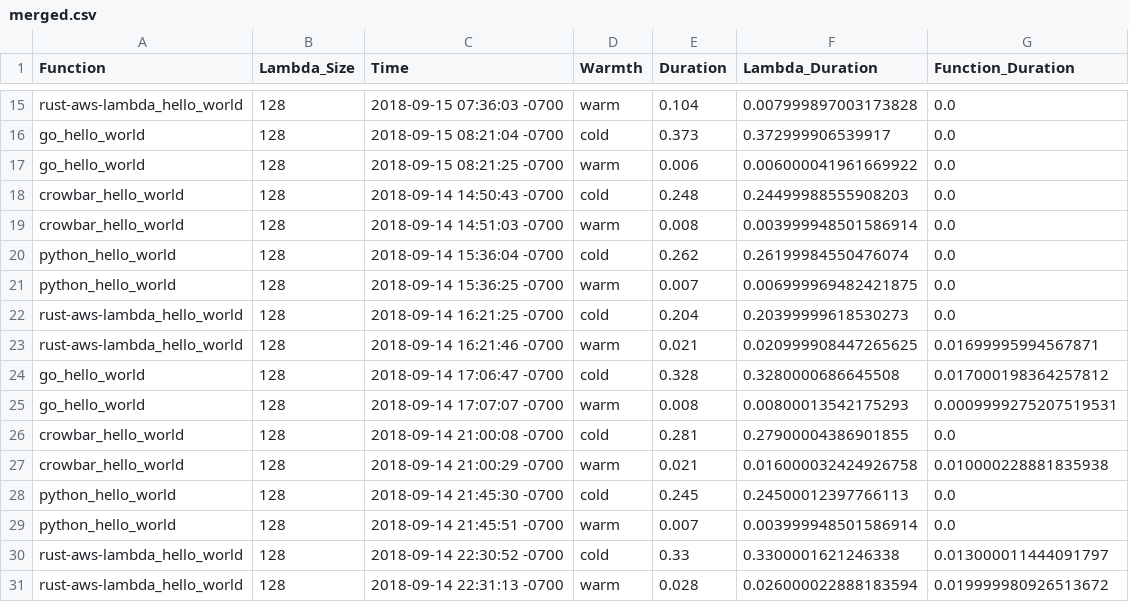
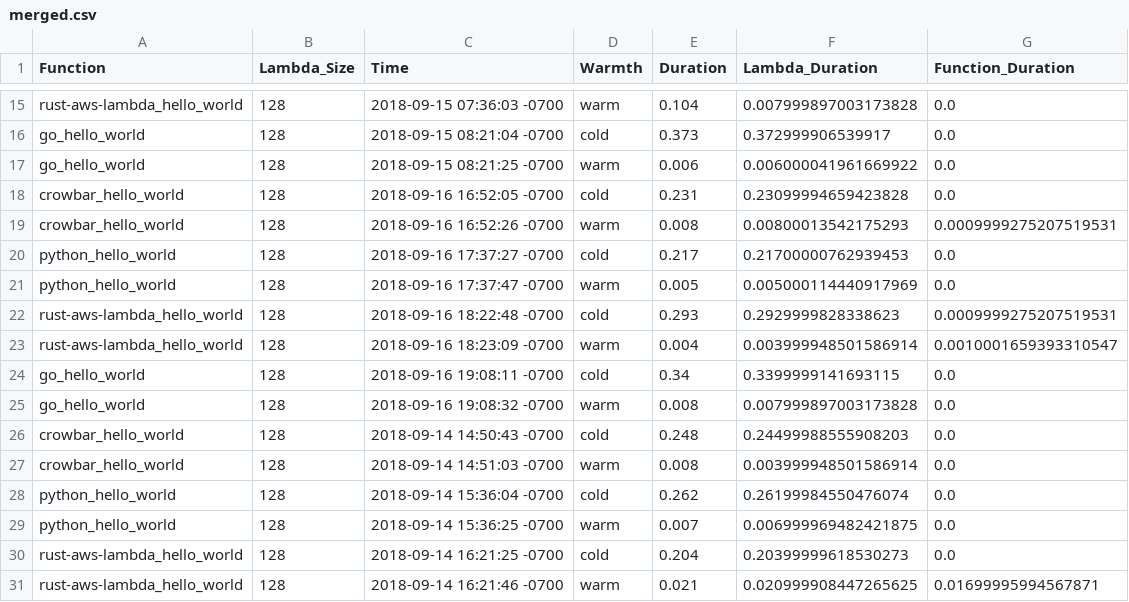
Before and after one commit to euank/lambda-bench, a CSV file: results-2018-09-14/merged.csv, drawn as a sheet; only a part is shown, gaps mark what is left out; the shorter side is filled out with more unchanged rows.

Commit message:
results: add another data-point
I ran it again to verify the terraform directory rename was fine, might
as well toss in another utterly average data point

```diff
--- a/results-2018-09-14/merged.csv
+++ b/results-2018-09-14/merged.csv
@@ -17,2 +17,10 @@ go_hello_world,128,2018-09-15 08:21:04 -0700,cold,0.373,0.372999906539917,0.0
 go_hello_world,128,2018-09-15 08:21:25 -0700,warm,0.006,0.006000041961669922,0.0
+crowbar_hello_world,128,2018-09-16 16:52:05 -0700,cold,0.231,0.23099994659423828,0.0
+crowbar_hello_world,128,2018-09-16 16:52:26 -0700,warm,0.008,0.00800013542175293,0.0009999275207519531
+python_hello_world,128,2018-09-16 17:37:27 -0700,cold,0.217,0.21700000762939453,0.0
+python_hello_world,128,2018-09-16 17:37:47 -0700,warm,0.005,0.005000114440917969,0.0
+rust-aws-lambda_hello_world,128,2018-09-16 18:22:48 -0700,cold,0.293,0.2929999828338623,0.0009999275207519531
+rust-aws-lambda_hello_world,128,2018-09-16 18:23:09 -0700,warm,0.004,0.003999948501586914,0.0010001659393310547
+go_hello_world,128,2018-09-16 19:08:11 -0700,cold,0.34,0.3399999141693115,0.0
+go_hello_world,128,2018-09-16 19:08:32 -0700,warm,0.008,0.007999897003173828,0.0
 crowbar_hello_world,128,2018-09-14 14:50:43 -0700,cold,0.248,0.24499988555908203,0.0
```
Also changed, not shown: 2 other files.
